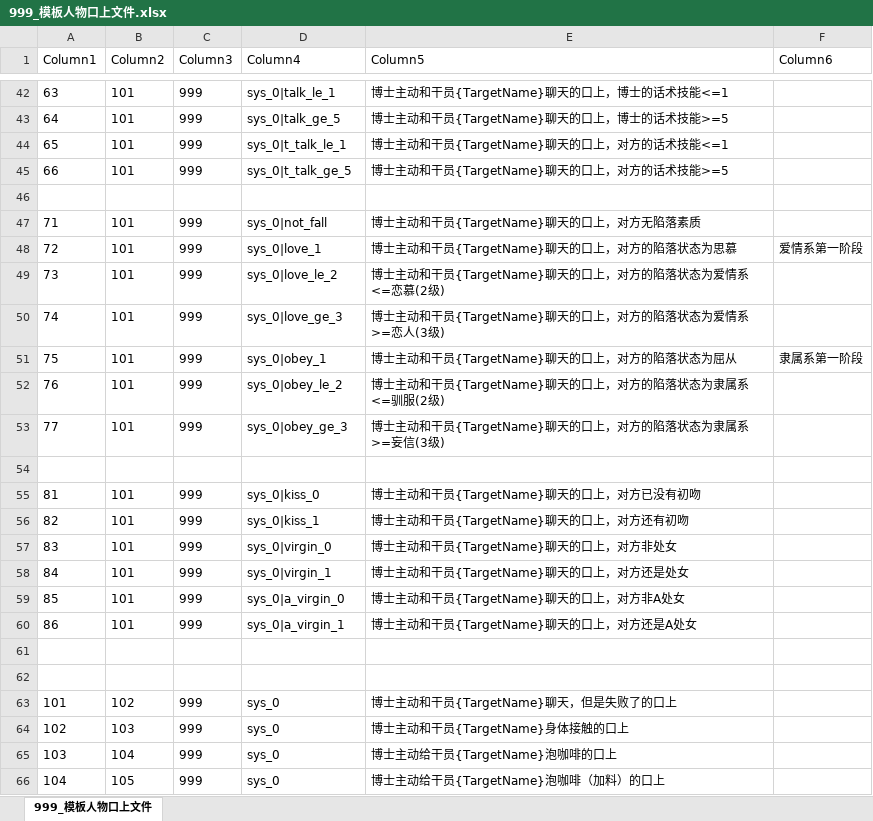
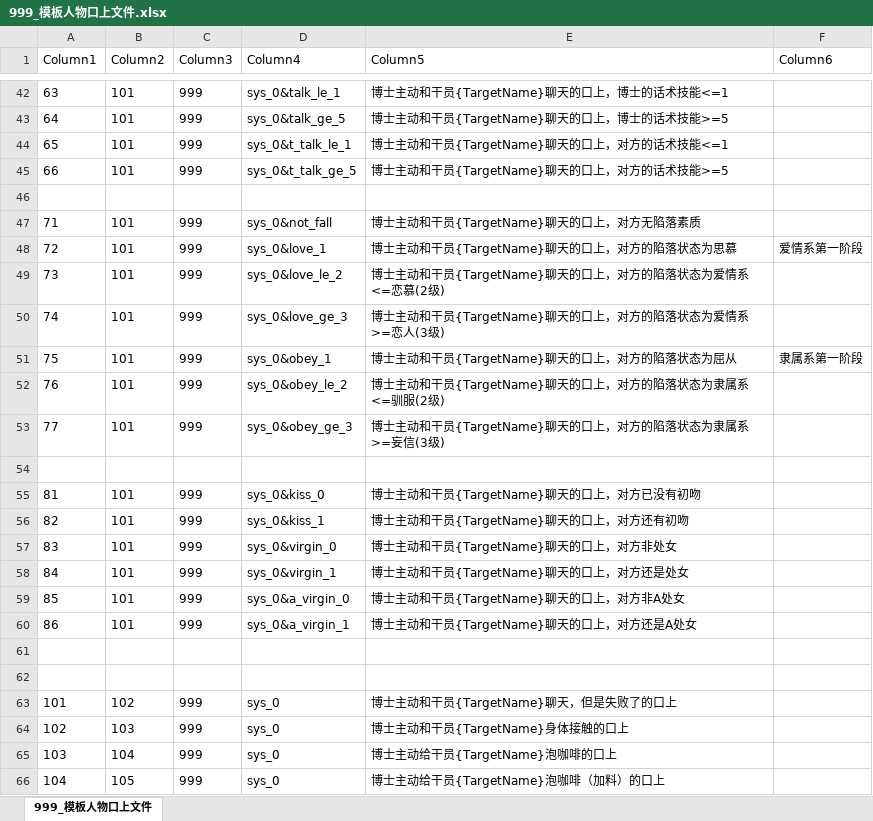
Before and after one commit to Godofcong-1/erArk, an Excel workbook: example/999_模板人物口上文件.xlsx, sheet 999_模板人物口上文件, drawn as a sheet; only a part is shown, gaps mark what is left out; values as stored, in another font and other column widths than the file's, no borders; table styles not drawn; the diff covers the shown part only; the diff names each change by its address in the sheet, - before the commit and + after, or states it on an @@ line.

```diff
--- a/example/999_模板人物口上文件.xlsx (sheet 999_模板人物口上文件)
+++ b/example/999_模板人物口上文件.xlsx (sheet 999_模板人物口上文件)
-D42 (Column4): sys_0|talk_le_1
+D42 (Column4): sys_0&talk_le_1
-D43 (Column4): sys_0|talk_ge_5
+D43 (Column4): sys_0&talk_ge_5
-D44 (Column4): sys_0|t_talk_le_1
+D44 (Column4): sys_0&t_talk_le_1
-D45 (Column4): sys_0|t_talk_ge_5
+D45 (Column4): sys_0&t_talk_ge_5
-D47 (Column4): sys_0|not_fall
+D47 (Column4): sys_0&not_fall
-D48 (Column4): sys_0|love_1
+D48 (Column4): sys_0&love_1
-D49 (Column4): sys_0|love_le_2
+D49 (Column4): sys_0&love_le_2
-D50 (Column4): sys_0|love_ge_3
+D50 (Column4): sys_0&love_ge_3
-D51 (Column4): sys_0|obey_1
+D51 (Column4): sys_0&obey_1
-D52 (Column4): sys_0|obey_le_2
+D52 (Column4): sys_0&obey_le_2
-D53 (Column4): sys_0|obey_ge_3
+D53 (Column4): sys_0&obey_ge_3
-D55 (Column4): sys_0|kiss_0
+D55 (Column4): sys_0&kiss_0
-D56 (Column4): sys_0|kiss_1
+D56 (Column4): sys_0&kiss_1
-D57 (Column4): sys_0|virgin_0
+D57 (Column4): sys_0&virgin_0
-D58 (Column4): sys_0|virgin_1
+D58 (Column4): sys_0&virgin_1
-D59 (Column4): sys_0|a_virgin_0
+D59 (Column4): sys_0&a_virgin_0
-D60 (Column4): sys_0|a_virgin_1
+D60 (Column4): sys_0&a_virgin_1
```
Also changed, not shown: 23 edited cells elsewhere in this sheet, 17 other files.
